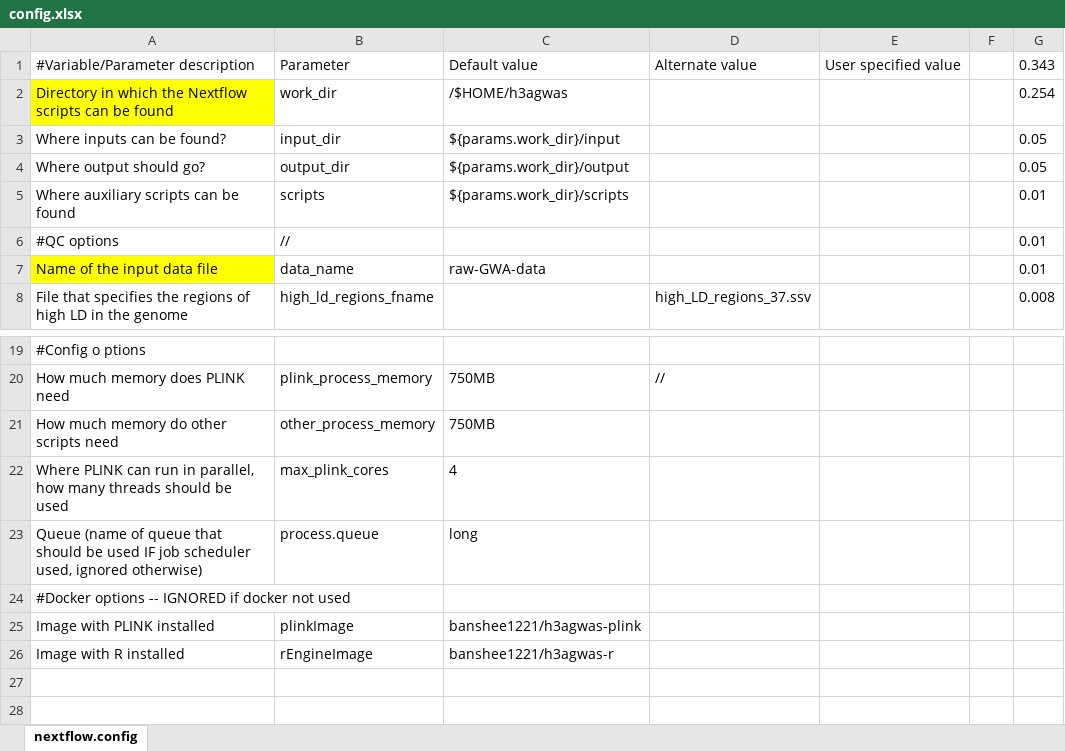
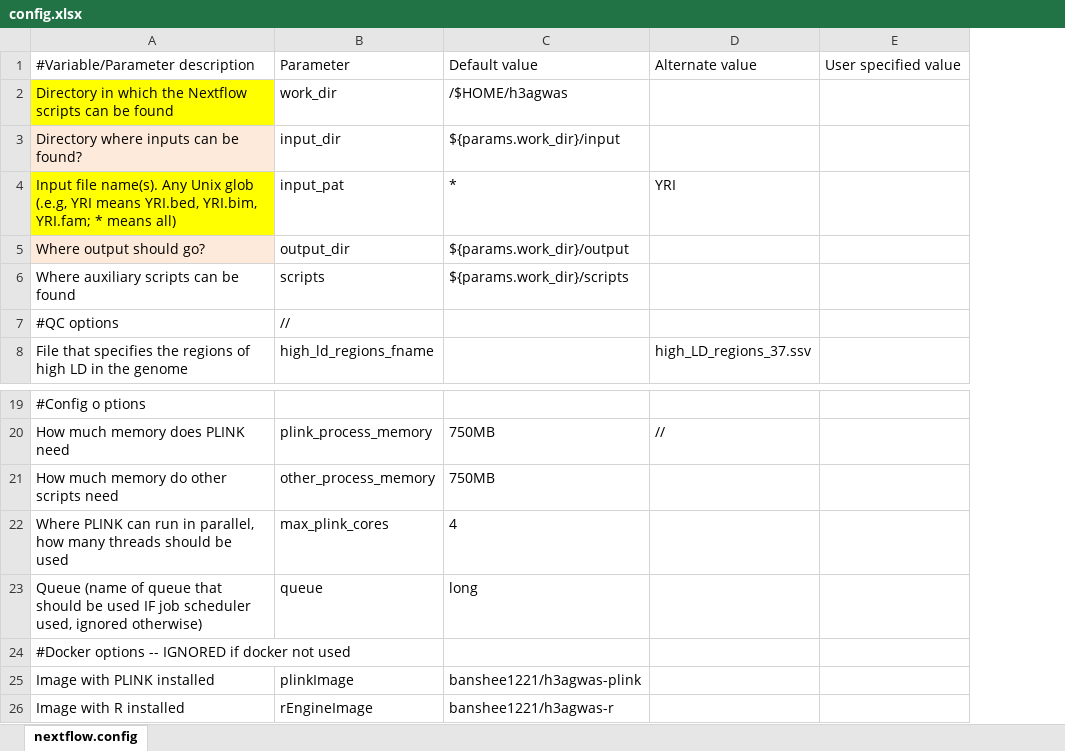
Before and after one commit to h3abionet/h3agwas, an Excel workbook: config.xlsx, sheet nextflow.config, drawn as a sheet; only a part is shown, gaps mark what is left out; values as stored, in another font and other column widths than the file's, no borders; removed rows and columns are numbered as before the commit, all else as after; the diff names each change by its address in the sheet, - before the commit and + after, or states it on an @@ line.

```diff
--- a/config.xlsx (sheet nextflow.config)
+++ b/config.xlsx (sheet nextflow.config)
-column F, empty
-column G, rows 1-6: 0.343 | 0.254 | 0.05 | 0.05 | 0.01 | 0.01; row 8: 0.008
-A3: Where inputs can be found?
+A3: Directory where inputs can be found?
-A3 fill: none
+A3 fill: #FDEADA
+row 4: Input file name(s). Any Unix glob (.e.g, YRI means YRI.bed, YRI.bim, YRI.fam; * means all) | input_pat | * | YRI
-A5 fill: none
+A5 fill: #FDEADA
-row 7: Name of the input data file | data_name | raw-GWA-data |  |  |  | 0.01
-B23: process.queue
+B23: queue
```
Also changed, not shown: 6 other files.
